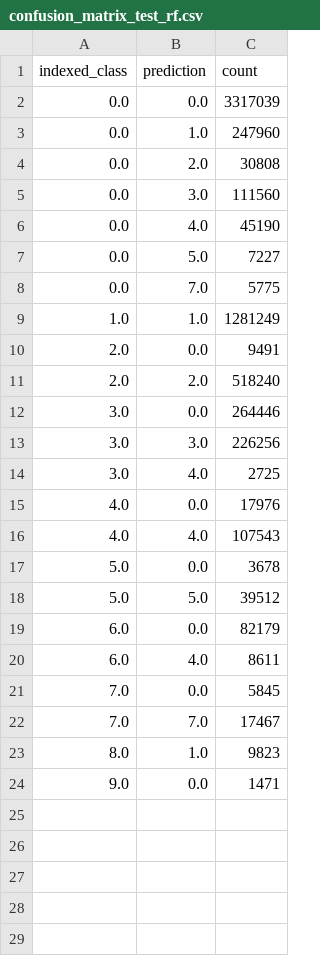
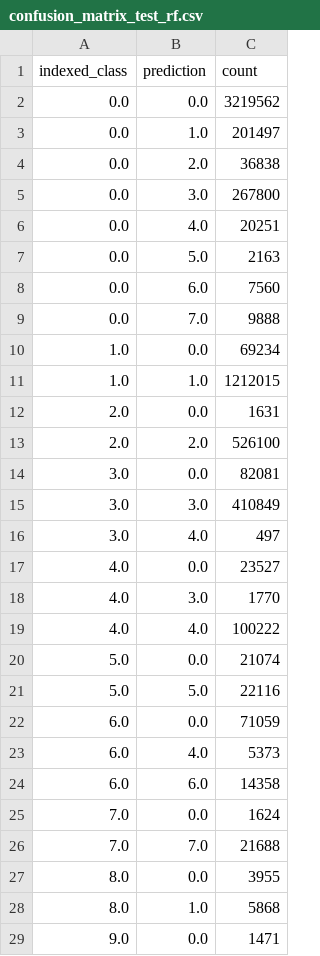
Before and after one commit to Abdulatif-AZ/CapStone, a CSV file: ML/logs/confusion_matrix_test_rf.csv, drawn as a sheet.

```diff
--- a/ML/logs/confusion_matrix_test_rf.csv
+++ b/ML/logs/confusion_matrix_test_rf.csv
@@ -1,24 +1,29 @@
 indexed_class,prediction,count
-0.0,0.0,3317039
-0.0,1.0,247960
-0.0,2.0,30808
-0.0,3.0,111560
-0.0,4.0,45190
-0.0,5.0,7227
-0.0,7.0,5775
-1.0,1.0,1281249
-2.0,0.0,9491
-2.0,2.0,518240
-3.0,0.0,264446
-3.0,3.0,226256
-3.0,4.0,2725
-4.0,0.0,17976
-4.0,4.0,107543
-5.0,0.0,3678
-5.0,5.0,39512
-6.0,0.0,82179
-6.0,4.0,8611
-7.0,0.0,5845
-7.0,7.0,17467
-8.0,1.0,9823
+0.0,0.0,3219562
+0.0,1.0,201497
+0.0,2.0,36838
+0.0,3.0,267800
+0.0,4.0,20251
+0.0,5.0,2163
+0.0,6.0,7560
+0.0,7.0,9888
+1.0,0.0,69234
+1.0,1.0,1212015
+2.0,0.0,1631
+2.0,2.0,526100
+3.0,0.0,82081
+3.0,3.0,410849
+3.0,4.0,497
+4.0,0.0,23527
+4.0,3.0,1770
+4.0,4.0,100222
+5.0,0.0,21074
+5.0,5.0,22116
+6.0,0.0,71059
+6.0,4.0,5373
+6.0,6.0,14358
+7.0,0.0,1624
+7.0,7.0,21688
+8.0,0.0,3955
+8.0,1.0,5868
 9.0,0.0,1471
```
Also changed, not shown: 1 other file.
